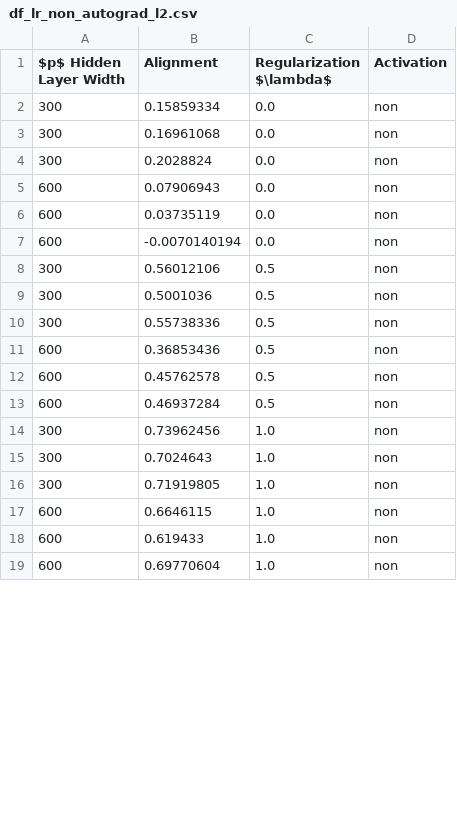
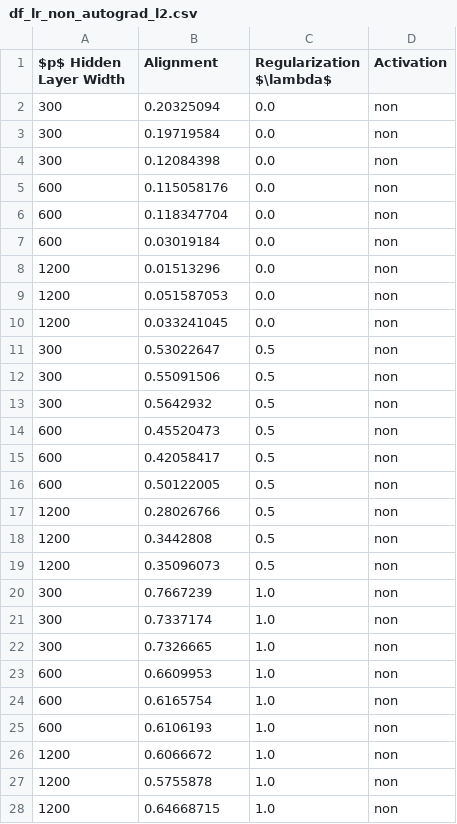
Before and after one commit to ChristophorusX/align_neurips_simulations, a CSV file: dataframes/df_lr_non_autograd_l2.csv, drawn as a sheet; only a part is shown; the diff covers the shown part only.

```diff
--- a/dataframes/df_lr_non_autograd_l2.csv
+++ b/dataframes/df_lr_non_autograd_l2.csv
@@ -1,19 +1,28 @@
 $p$ Hidden Layer Width,Alignment,Regularization $\lambda$,Activation
-300,0.15859334,0.0,non
-300,0.16961068,0.0,non
-300,0.2028824,0.0,non
-600,0.07906943,0.0,non
-600,0.03735119,0.0,non
-600,-0.0070140194,0.0,non
-300,0.56012106,0.5,non
-300,0.5001036,0.5,non
-300,0.55738336,0.5,non
-600,0.36853436,0.5,non
-600,0.45762578,0.5,non
-600,0.46937284,0.5,non
-300,0.73962456,1.0,non
-300,0.7024643,1.0,non
-300,0.71919805,1.0,non
-600,0.6646115,1.0,non
-600,0.619433,1.0,non
-600,0.69770604,1.0,non
+300,0.20325094,0.0,non
+300,0.19719584,0.0,non
+300,0.12084398,0.0,non
+600,0.115058176,0.0,non
+600,0.118347704,0.0,non
+600,0.03019184,0.0,non
+1200,0.01513296,0.0,non
+1200,0.051587053,0.0,non
+1200,0.033241045,0.0,non
+300,0.53022647,0.5,non
+300,0.55091506,0.5,non
+300,0.5642932,0.5,non
+600,0.45520473,0.5,non
+600,0.42058417,0.5,non
+600,0.50122005,0.5,non
+1200,0.28026766,0.5,non
+1200,0.3442808,0.5,non
+1200,0.35096073,0.5,non
+300,0.7667239,1.0,non
+300,0.7337174,1.0,non
+300,0.7326665,1.0,non
+600,0.6609953,1.0,non
+600,0.6165754,1.0,non
+600,0.6106193,1.0,non
+1200,0.6066672,1.0,non
+1200,0.5755878,1.0,non
+1200,0.64668715,1.0,non
```
Also changed, not shown: 3 added rows and 6 edited cells elsewhere in this file, 1 other file.
